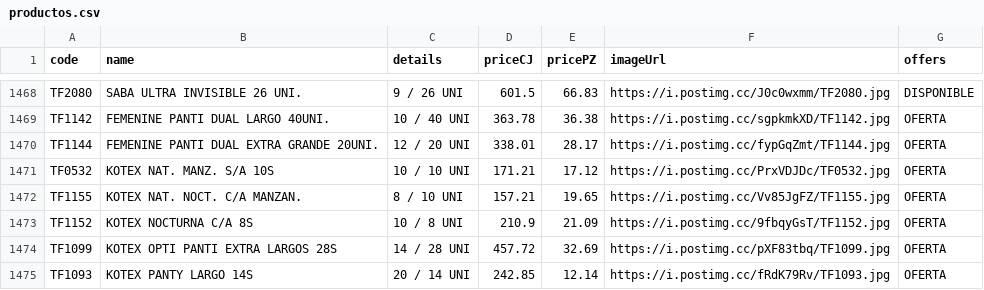
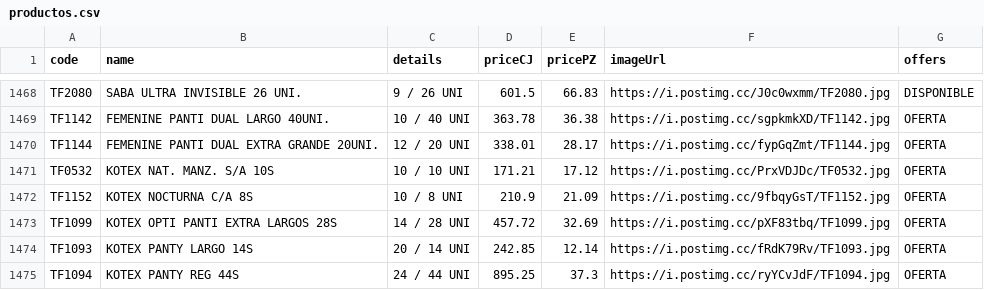
Before and after one commit to Mac-U/supermac-DB, a CSV file: productos.csv, drawn as a sheet; only a part is shown, gaps mark what is left out; the shorter side is filled out with more unchanged rows; the diff names each change by its address in the sheet, - before the commit and + after, or states it on an @@ line.

Commit message:
Actualiza catálogo (1 cambio): - Borra registro: code: TF1155 | name: KOTEX NAT. NOCT. C/A MANZAN. | priceCJ: 157.21 | pricePZ: 19.65 | imagen: https://i.postimg.cc/Vv85JgFZ/TF1155.jpg

```diff
--- a/productos.csv
+++ b/productos.csv
-row 1472: TF1155 | KOTEX NAT. NOCT. C/A MANZAN. | 8 / 10 UNI | 157.21 | 19.65 | https://i.postimg.cc/Vv85JgFZ/TF1155.jpg | OFERTA
```
